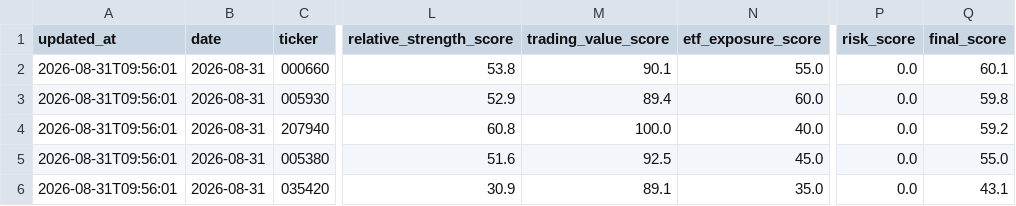
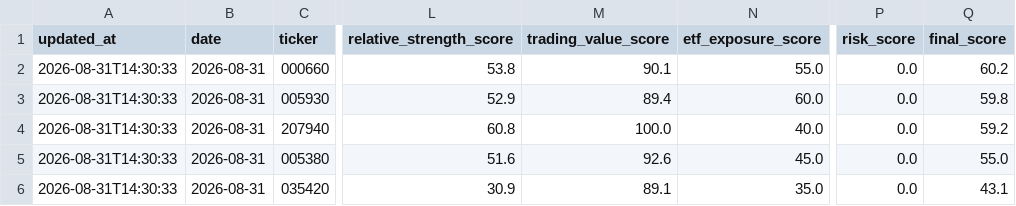
Before and after one commit to gimoon-ryu/Jusik, a CSV file: data/krx_scores.csv, drawn as a sheet; only a part is shown, gaps mark what is left out; the diff names each change by its address in the sheet, - before the commit and + after, or states it on an @@ line.

```diff
--- a/data/krx_scores.csv
+++ b/data/krx_scores.csv
-A2:A6 (updated_at): 2026-08-31T09:56:01
+A2:A6 (updated_at): 2026-08-31T14:30:33
-Q2 (final_score): 60.1
+Q2 (final_score): 60.2
-M5 (trading_value_score): 92.5
+M5 (trading_value_score): 92.6
```
Also changed, not shown: data/krx_events.csv, data/krx_snapshots.csv.
